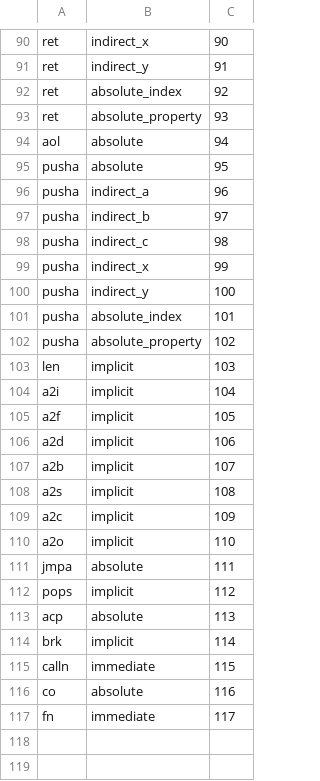
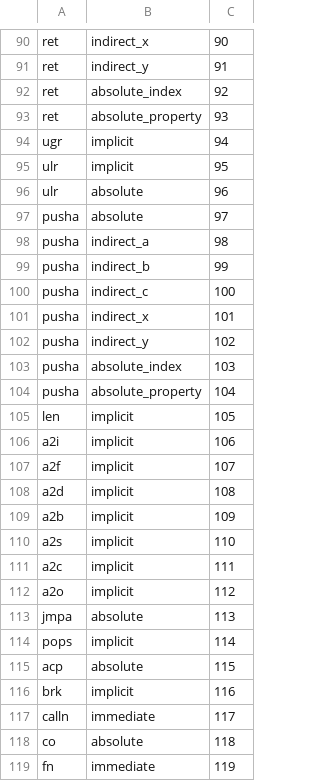
Before and after one commit to behemehal/Ellie-Language, a CSV file: bytecode/instructions.csv, drawn as a sheet; only a part is shown, gaps mark what is left out; the diff covers the shown part only.

```diff
--- a/bytecode/instructions.csv
+++ b/bytecode/instructions.csv
@@ -93,25 +93,27 @@ ret,absolute_index,92
 ret,absolute_property,93
-aol,absolute,94
-pusha,absolute,95
-pusha,indirect_a,96
-pusha,indirect_b,97
-pusha,indirect_c,98
-pusha,indirect_x,99
-pusha,indirect_y,100
-pusha,absolute_index,101
-pusha,absolute_property,102
-len,implicit,103
-a2i,implicit,104
-a2f,implicit,105
-a2d,implicit,106
-a2b,implicit,107
-a2s,implicit,108
-a2c,implicit,109
-a2o,implicit,110
-jmpa,absolute,111
-pops,implicit,112
-acp,absolute,113
-brk,implicit,114
-calln,immediate,115
-co,absolute,116
-fn,immediate,117
+ugr,implicit,94
+ulr,implicit,95
+ulr,absolute,96
+pusha,absolute,97
+pusha,indirect_a,98
+pusha,indirect_b,99
+pusha,indirect_c,100
+pusha,indirect_x,101
+pusha,indirect_y,102
+pusha,absolute_index,103
+pusha,absolute_property,104
+len,implicit,105
+a2i,implicit,106
+a2f,implicit,107
+a2d,implicit,108
+a2b,implicit,109
+a2s,implicit,110
+a2c,implicit,111
+a2o,implicit,112
+jmpa,absolute,113
+pops,implicit,114
+acp,absolute,115
+brk,implicit,116
+calln,immediate,117
+co,absolute,118
+fn,immediate,119
```
Also changed, not shown: 1 added row, 1 removed row and 1 edited cell elsewhere in this file, 12 other files.
